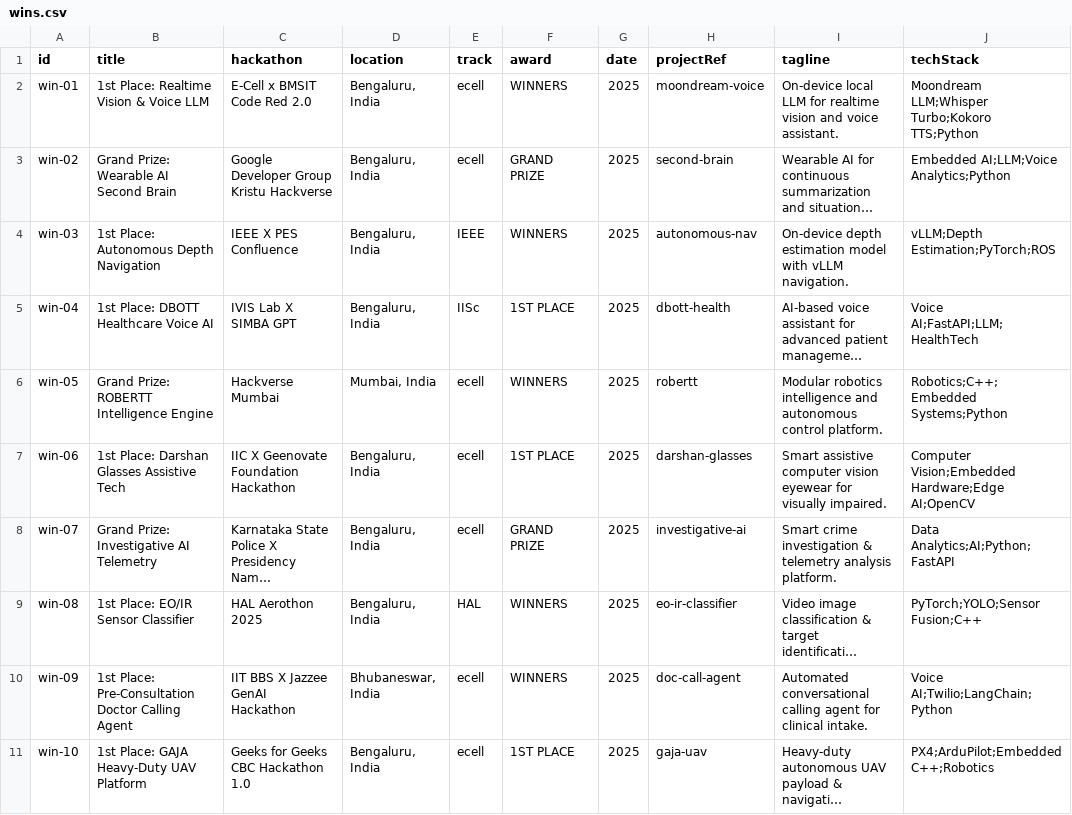
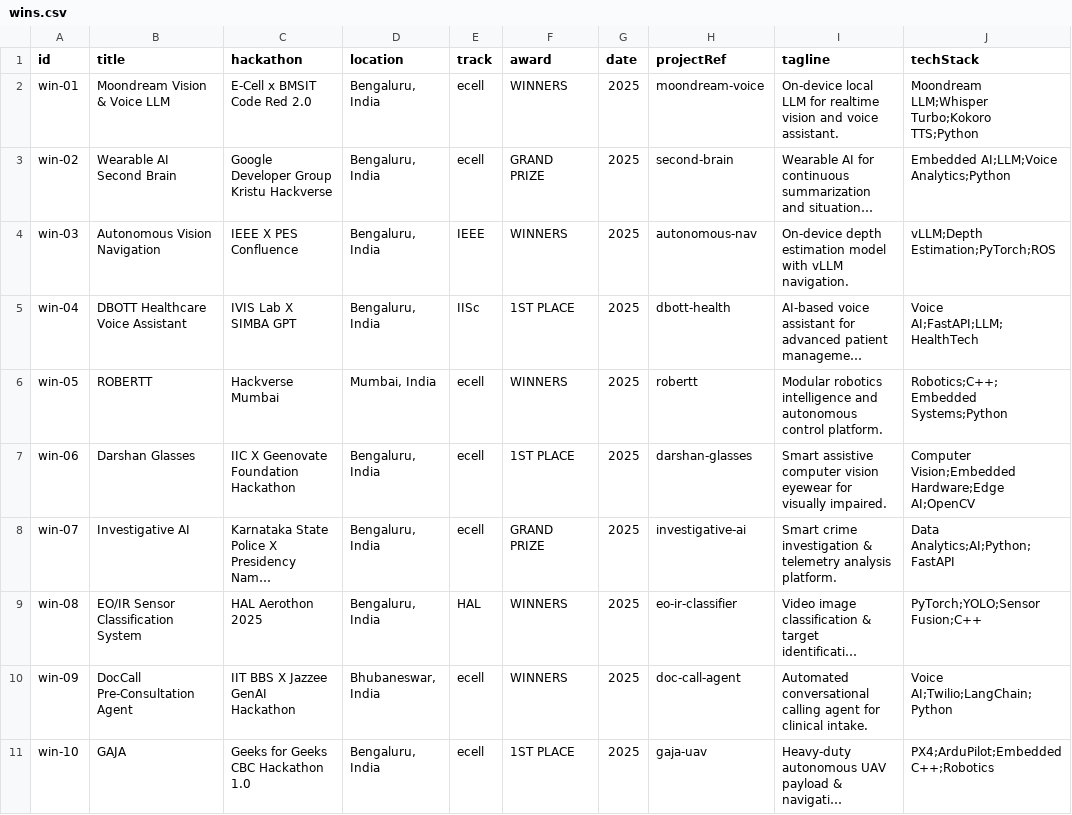
Before and after one commit to SEA-KERS/SEA-KERS, a CSV file: wins.csv, drawn as a sheet; only a part is shown; long unchanged cells end in …; the diff covers the shown part only; the diff names each change by its address in the sheet, - before the commit and + after, or states it on an @@ line.

Commit message:
fix(wins): update exact titles, remove photos for win-12 and win-15 with fallback UI

```diff
--- a/wins.csv
+++ b/wins.csv
-B2 (title): 1st Place: Realtime Vision & Voice LLM
+B2 (title): Moondream Vision & Voice LLM
-B3 (title): Grand Prize: Wearable AI Second Brain
+B3 (title): Wearable AI Second Brain
-B4 (title): 1st Place: Autonomous Depth Navigation
+B4 (title): Autonomous Vision Navigation
-B5 (title): 1st Place: DBOTT Healthcare Voice AI
+B5 (title): DBOTT Healthcare Voice Assistant
-B6 (title): Grand Prize: ROBERTT Intelligence Engine
+B6 (title): ROBERTT
-B7 (title): 1st Place: Darshan Glasses Assistive Tech
+B7 (title): Darshan Glasses
-B8 (title): Grand Prize: Investigative AI Telemetry
+B8 (title): Investigative AI
-B9 (title): 1st Place: EO/IR Sensor Classifier
+B9 (title): EO/IR Sensor Classification System
-B10 (title): 1st Place: Pre-Consultation Doctor Calling Agent
+B10 (title): DocCall Pre-Consultation Agent
-B11 (title): 1st Place: GAJA Heavy-Duty UAV Platform
+B11 (title): GAJA
```
Also changed, not shown: 12 edited cells elsewhere in this file, 14 other files.
